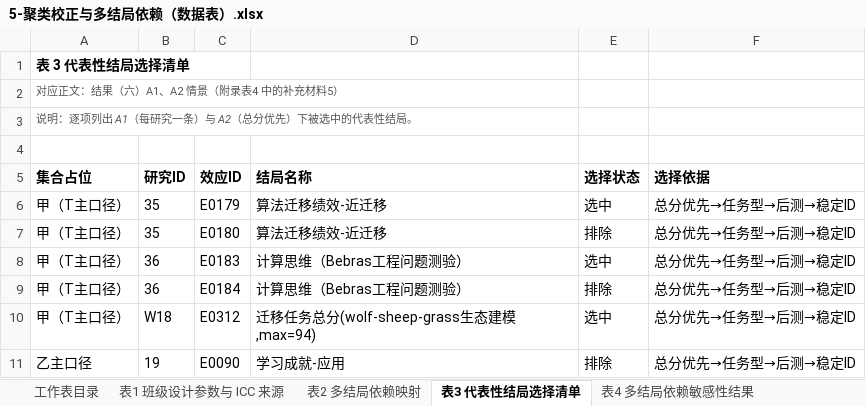
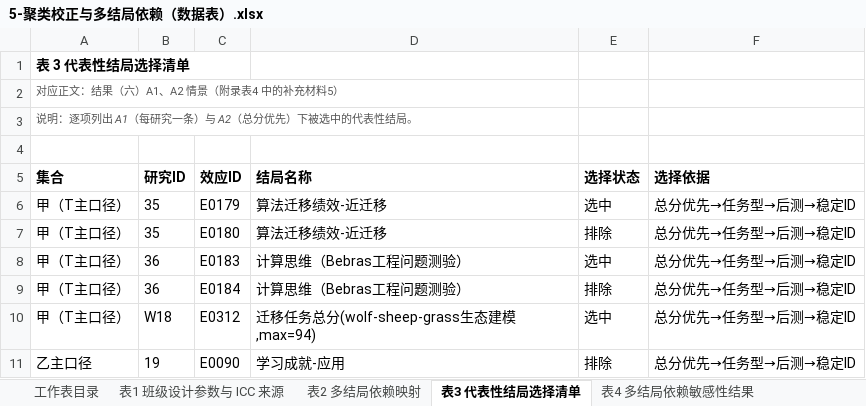
Before and after one commit to dengdan1981/CT_edu, an Excel workbook: 5-聚类校正与多结局依赖（数据表）.xlsx, sheet 表3 代表性结局选择清单, drawn as a sheet; only a part is shown; values as stored, in another font and other column widths than the file's, no borders; the diff names each change by its address in the sheet, - before the commit and + after, or states it on an @@ line.

```diff
--- a/5-聚类校正与多结局依赖（数据表）.xlsx (sheet 表3 代表性结局选择清单)
+++ b/5-聚类校正与多结局依赖（数据表）.xlsx (sheet 表3 代表性结局选择清单)
-A5: 集合占位
+A5: 集合
```
Also changed, not shown: sheet 表22 分析脚本, sheet 表1 班级设计参数与 ICC 来源, sheet 表8 设计效应膨胀覆盖面与全池统一膨胀情景, 1-任务资格判据手册与边界敏感性（数据表）.xlsx, 2-既有综述逐行对照（数据表）.xlsx, 2 other files.
